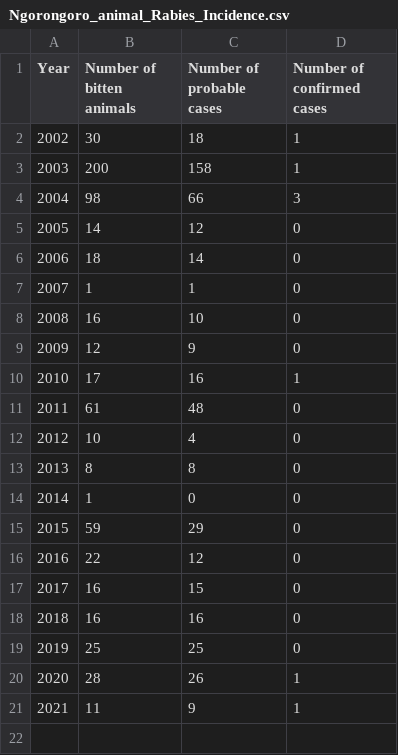
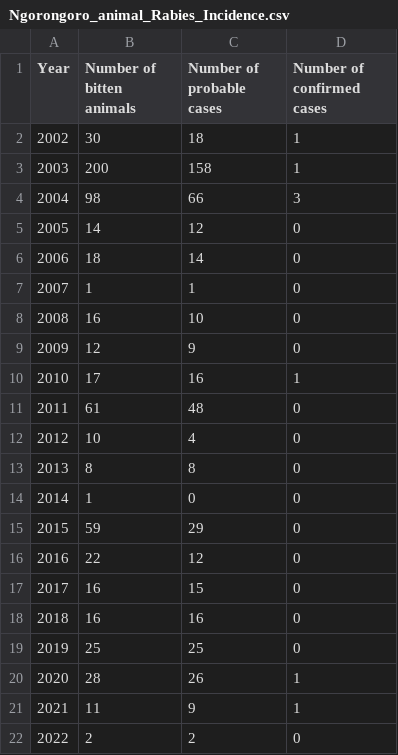
Before and after one commit to RabiesResearch/Ngorongoro, a CSV file: output/Ngorongoro_animal_Rabies_Incidence.csv, drawn as a sheet; the diff names each change by its address in the sheet, - before the commit and + after, or states it on an @@ line.

```diff
--- a/output/Ngorongoro_animal_Rabies_Incidence.csv
+++ b/output/Ngorongoro_animal_Rabies_Incidence.csv
+row 22: 2022 | 2 | 2 | 0
```
Also changed, not shown: output/Ngorongoro_human_Rabies_Incidence.csv, 13 other files.
